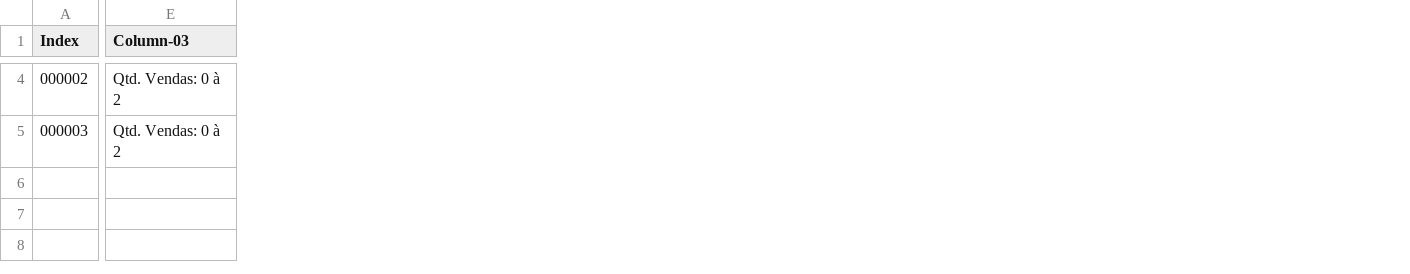
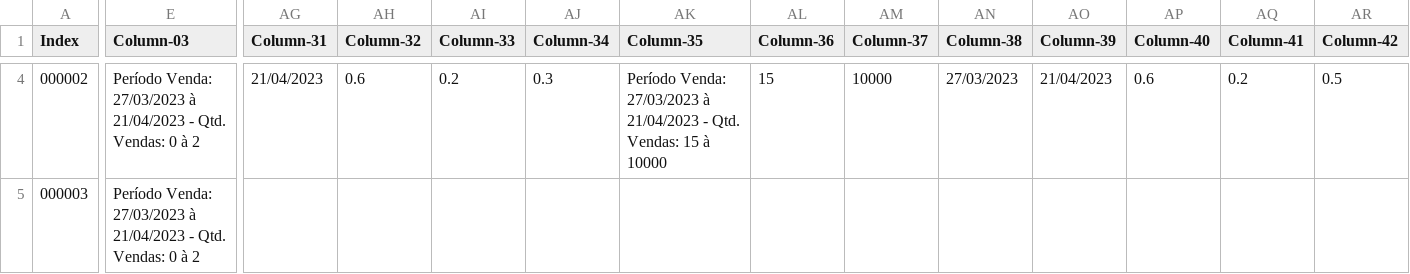
Before and after one commit to davigopi/Recibos, a CSV file: table.csv, drawn as a sheet; only a part is shown, gaps mark what is left out; the diff covers the shown part only; the diff names each change by its address in the sheet, - before the commit and + after, or states it on an @@ line.

```diff
--- a/table.csv
+++ b/table.csv
+column AG (Column-31), row 4: 21/04/2023
+column AH (Column-32), row 4: 0.6
+column AI (Column-33), row 4: 0.2
+column AJ (Column-34), row 4: 0.3
+column AK (Column-35), row 4: Período Venda: 27/03/2023 à 21/04/2023 - Qtd. Vendas: 15 à 10000
+column AL (Column-36), row 4: 15
+column AM (Column-37), row 4: 10000
+column AN (Column-38), row 4: 27/03/2023
+column AO (Column-39), row 4: 21/04/2023
+column AP (Column-40), row 4: 0.6
+column AQ (Column-41), row 4: 0.2
+column AR (Column-42), row 4: 0.5
-E4:E5 (Column-03): Qtd. Vendas: 0 à 2
+E4:E5 (Column-03): Período Venda: 27/03/2023 à 21/04/2023 - Qtd. Vendas: 0 à 2
```
Also changed, not shown: 73 edited cells elsewhere in this file, 4 other files.
